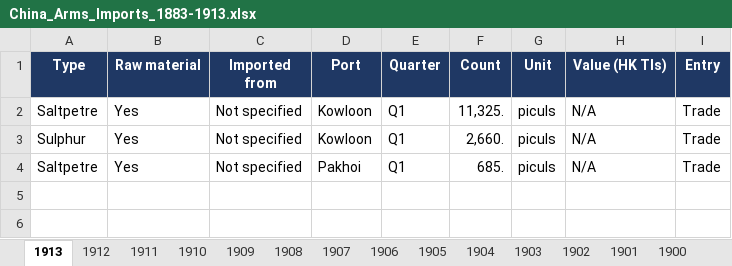
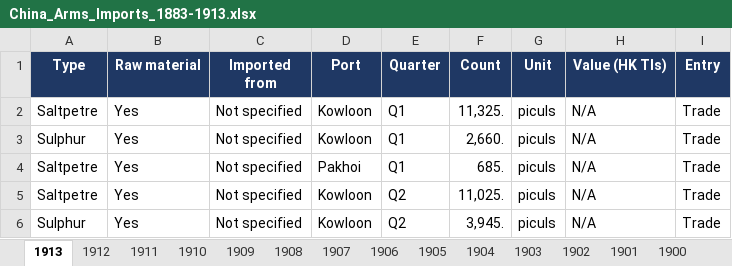
Before and after one commit to hinsonyuen/PATH-Hinson-Work-, an Excel workbook: china/workbooks/China_Arms_Imports_1883-1913.xlsx, sheet 1913, drawn as a sheet; values as stored, in another font and other column widths than the file's, no borders; the diff names each change by its address in the sheet, - before the commit and + after, or states it on an @@ line.

```diff
--- a/china/workbooks/China_Arms_Imports_1883-1913.xlsx (sheet 1913)
+++ b/china/workbooks/China_Arms_Imports_1883-1913.xlsx (sheet 1913)
+row 5: Saltpetre | Yes | Not specified | Kowloon | Q2 | 11,025. | piculs | N/A | Trade
+row 6: Sulphur | Yes | Not specified | Kowloon | Q2 | 3,945. | piculs | N/A | Trade
```
Also changed, not shown: sheet Notes, sheet Coverage, china/workbooks/China_Arms_Exports_1883-1913.xlsx, 2 other files.
